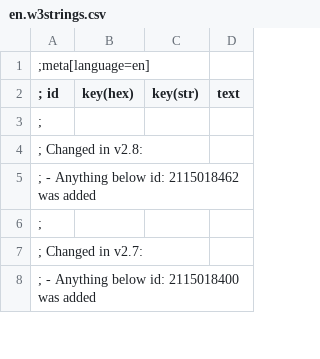
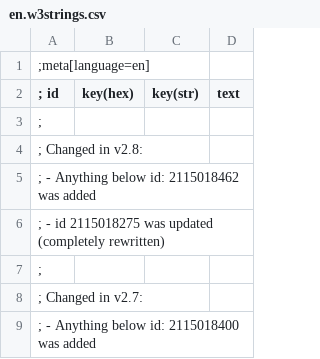
Before and after one commit to Aelto/tw3-random-encounters-reworked, a CSV file: strings/en.w3strings.csv, drawn as a sheet; only a part is shown; the diff covers the shown part only; the diff names each change by its address in the sheet, - before the commit and + after, or states it on an @@ line.

```diff
--- a/strings/en.w3strings.csv
+++ b/strings/en.w3strings.csv
+row 6: ; - id 2115018275 was updated (completely rewritten)
```
Also changed, not shown: 1 edited cell elsewhere in this file, 3 other files.
